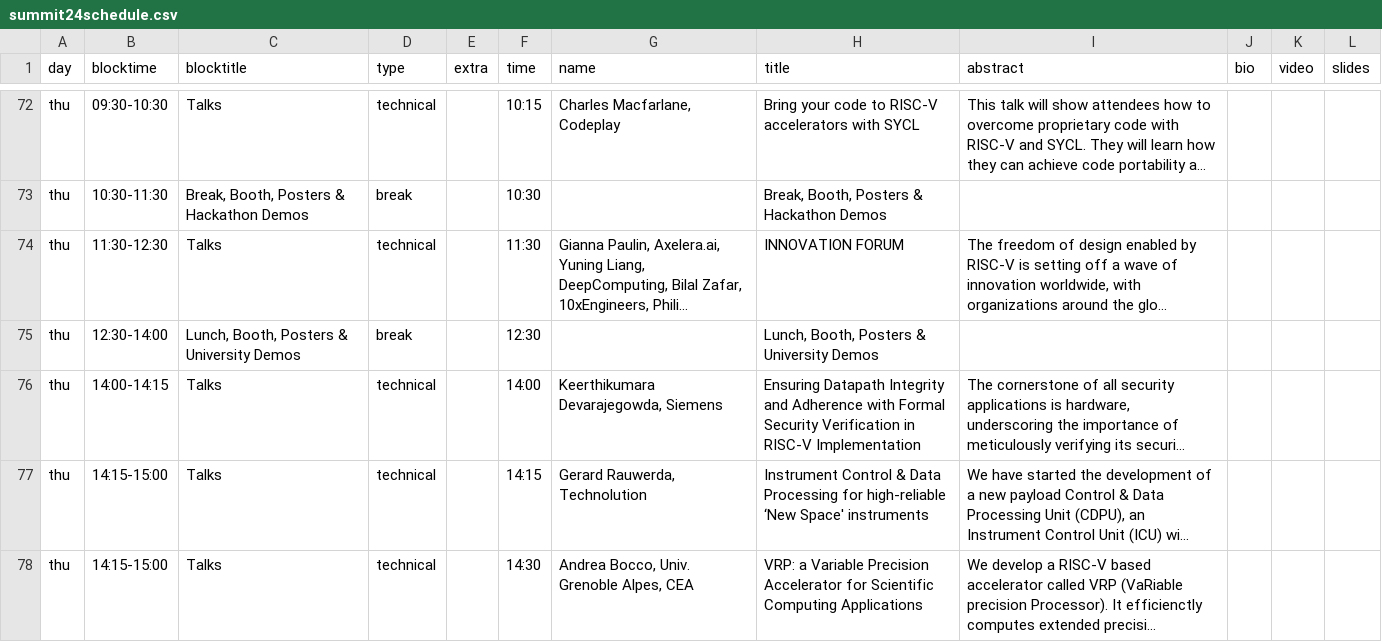
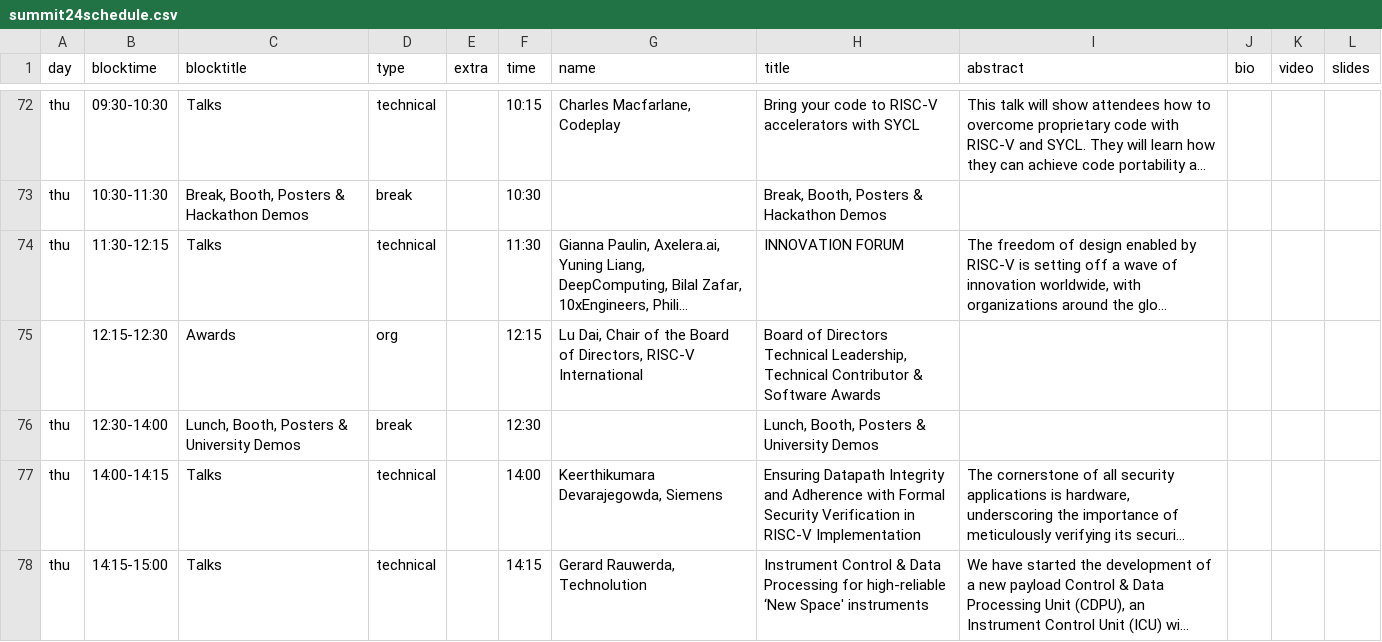
Before and after one commit to riscv-europe/summit-website-development, a CSV file: _data/summit24schedule.csv, drawn as a sheet; only a part is shown, gaps mark what is left out; the shorter side is filled out with more unchanged rows; long unchanged cells end in …; the diff names each change by its address in the sheet, - before the commit and + after, or states it on an @@ line.

Commit message:
Update summit24schedule.csv
Added Award Ceremony

```diff
--- a/_data/summit24schedule.csv
+++ b/_data/summit24schedule.csv
-B74 (blocktime): 11:30-12:30
+B74 (blocktime): 11:30-12:15
+row 75:  | 12:15-12:30 | Awards | org |  | 12:15 | Lu Dai, Chair of the Board of Directors, RISC-V International | Board of Directors Technical Leadership, Technical Contributor & Software Awards
```
